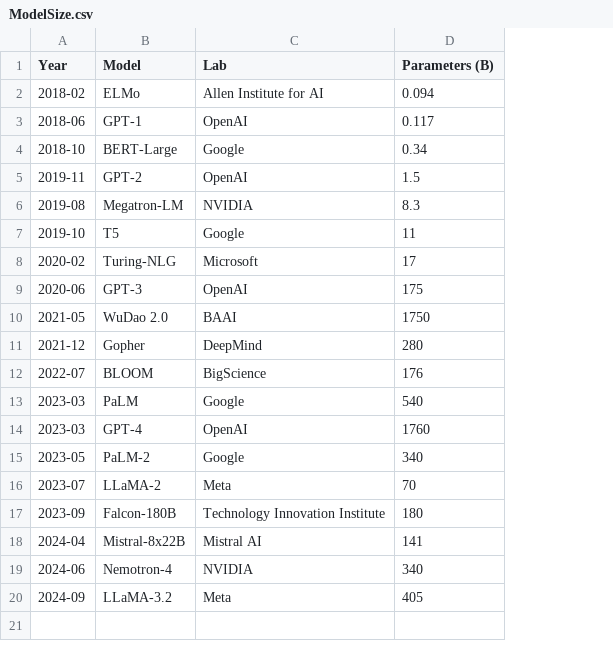
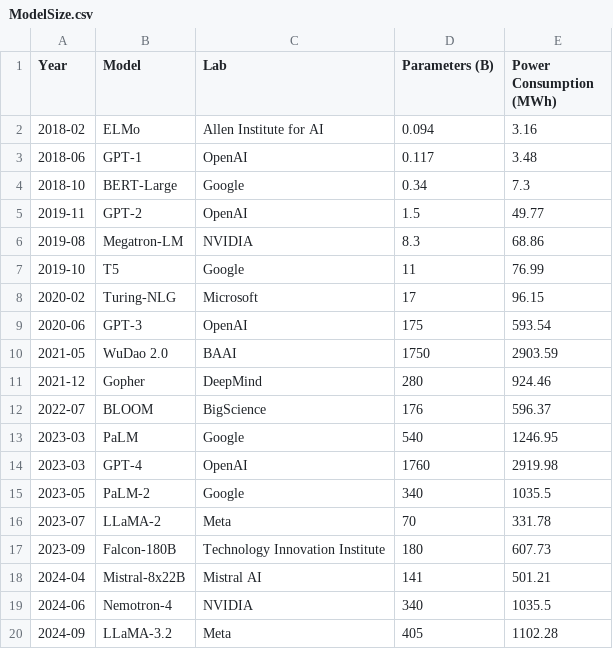
Before and after one commit to ashidhandia/FIT3179, a CSV file: Data/ModelSize.csv, drawn as a sheet; the diff names each change by its address in the sheet, - before the commit and + after, or states it on an @@ line.

Commit message:
added json files and updated dataset

```diff
--- a/Data/ModelSize.csv
+++ b/Data/ModelSize.csv
+column E (Power Consumption (MWh)), rows 2-20: 3.16 | 3.48 | 7.3 | 49.77 | 68.86 | 76.99 | 96.15 | 593.54 | 2903.59 | 924.46 | 596.37 | 1246.95 | 2919.98 | 1035.5 | 331.78 | 607.73 | 501.21 | 1035.5 | 1102.28
```
Also changed, not shown: 10 other files.
